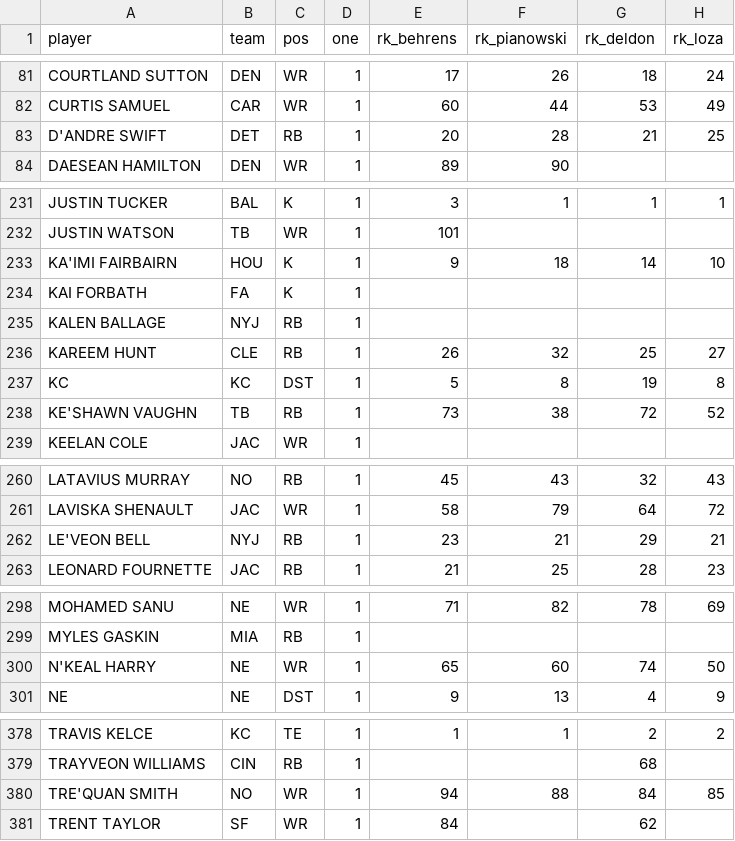
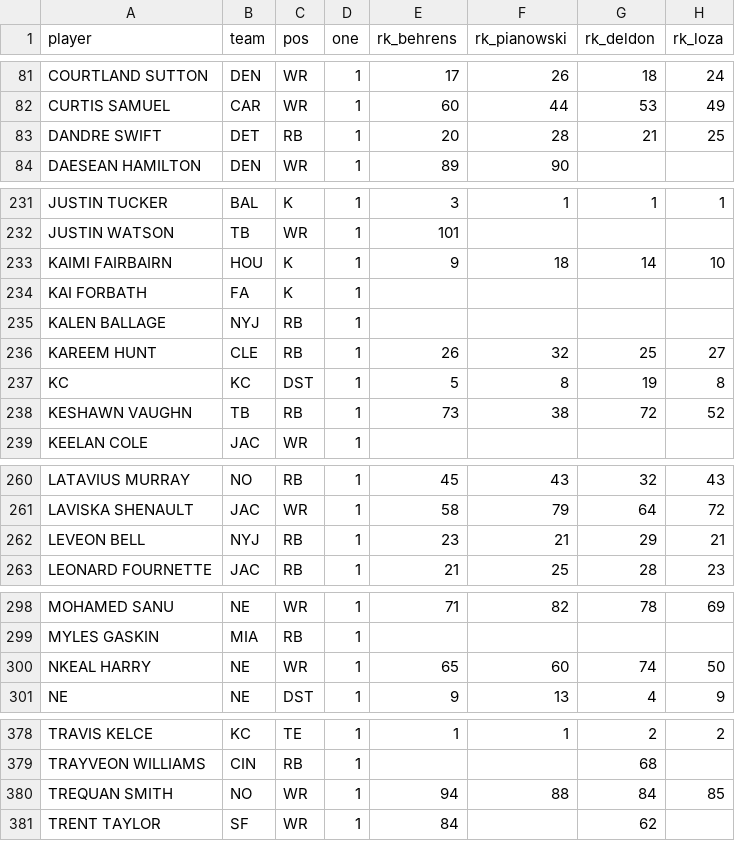
Before and after one commit to PickJones/FSDA, a CSV file: 2020 Draft/ff_2020.csv, drawn as a sheet; only a part is shown, gaps mark what is left out; the diff names each change by its address in the sheet, - before the commit and + after, or states it on an @@ line.

```diff
--- a/2020 Draft/ff_2020.csv
+++ b/2020 Draft/ff_2020.csv
-A83 (player): D'ANDRE SWIFT
+A83 (player): DANDRE SWIFT
-A233 (player): KA'IMI FAIRBAIRN
+A233 (player): KAIMI FAIRBAIRN
-A238 (player): KE'SHAWN VAUGHN
+A238 (player): KESHAWN VAUGHN
-A262 (player): LE'VEON BELL
+A262 (player): LEVEON BELL
-A300 (player): N'KEAL HARRY
+A300 (player): NKEAL HARRY
-A380 (player): TRE'QUAN SMITH
+A380 (player): TREQUAN SMITH
```
Also changed, not shown: 1 other file.
